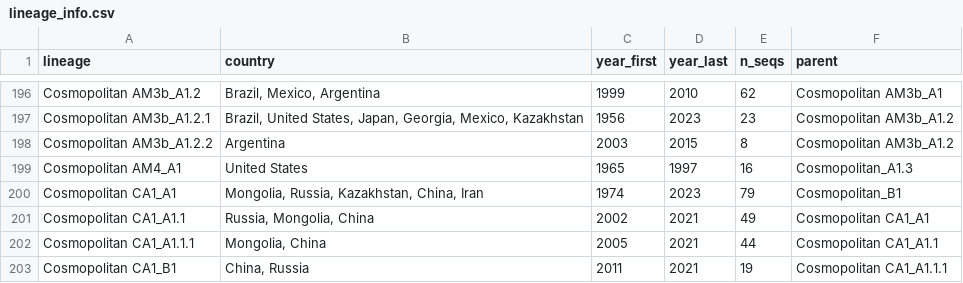
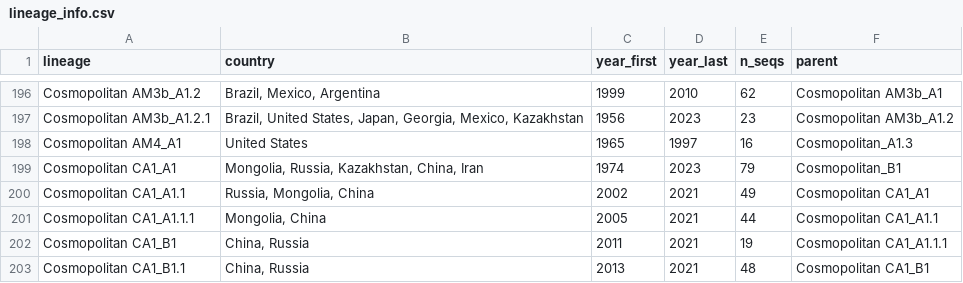
Before and after one commit to KathrynCampbell/MADDOG, a CSV file: inst/extdata/References/RABV/lineage_info.csv, drawn as a sheet; only a part is shown, gaps mark what is left out; the shorter side is filled out with more unchanged rows; the diff names each change by its address in the sheet, - before the commit and + after, or states it on an @@ line.

```diff
--- a/inst/extdata/References/RABV/lineage_info.csv
+++ b/inst/extdata/References/RABV/lineage_info.csv
-row 198: Cosmopolitan AM3b_A1.2.2 | Argentina | 2003 | 2015 | 8 | Cosmopolitan AM3b_A1.2
```
Also changed, not shown: inst/extdata/References/RABV/reference_clusters.csv, 16 other files.
